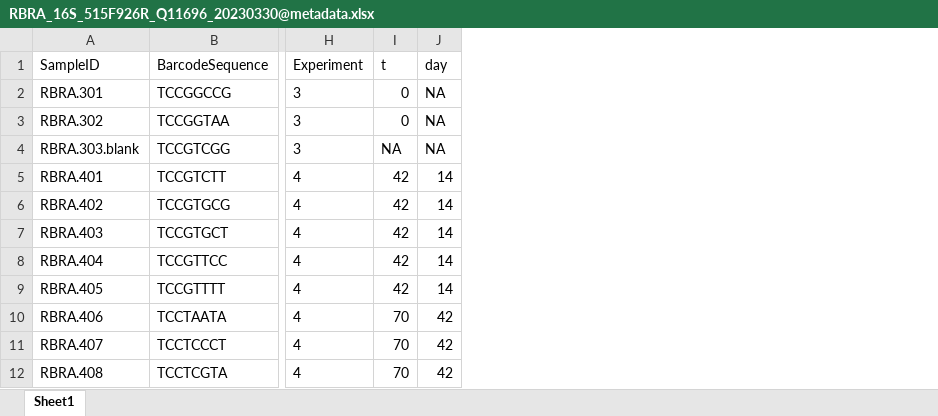
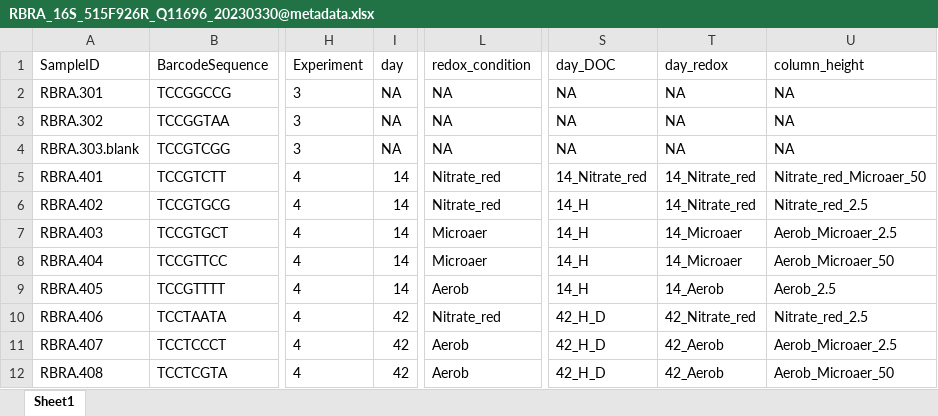
Before and after one commit to rbranco01/amendment_micropollutant_biodegradation_aquifer, an Excel workbook: input_data/RBRA_16S_515F926R_Q11696_20230330@metadata.xlsx, sheet Sheet1, drawn as a sheet; only a part is shown, gaps mark what is left out; values as stored, in another font and other column widths than the file's, no borders; removed rows and columns are numbered as before the commit, all else as after; the diff names each change by its address in the sheet, - before the commit and + after, or states it on an @@ line.

```diff
--- a/input_data/RBRA_16S_515F926R_Q11696_20230330@metadata.xlsx (sheet Sheet1)
+++ b/input_data/RBRA_16S_515F926R_Q11696_20230330@metadata.xlsx (sheet Sheet1)
-column I (t), rows 2-12: 0 | 0 | NA | 42 | 42 | 42 | 42 | 42 | 70 | 70 | 70
+column L (redox_condition), rows 2-12: NA | NA | NA | Nitrate_red | Nitrate_red | Microaer | Microaer | Aerob | Nitrate_red | Aerob | Aerob
+column S (day_DOC), rows 2-12: NA | NA | NA | 14_Nitrate_red | 14_H | 14_H | 14_H | 14_H | 42_H_D | 42_H_D | 42_H_D
+column T (day_redox), rows 2-12: NA | NA | NA | 14_Nitrate_red | 14_Nitrate_red | 14_Microaer | 14_Microaer | 14_Aerob | 42_Nitrate_red | 42_Aerob | 42_Aerob
+column U (column_height), rows 2-12: NA | NA | NA | Nitrate_red_Microaer_50 | Nitrate_red_2.5 | Aerob_Microaer_2.5 | Aerob_Microaer_50 | Aerob_2.5 | Nitrate_red_2.5 | Aerob_Microaer_2.5 | Aerob_Microaer_50
```
Also changed, not shown: input_data/Manuscript_4_micropol_edonor.xlsx, input_data/Manuscript_4_removal_efficiency.xlsx, 2 other files.
